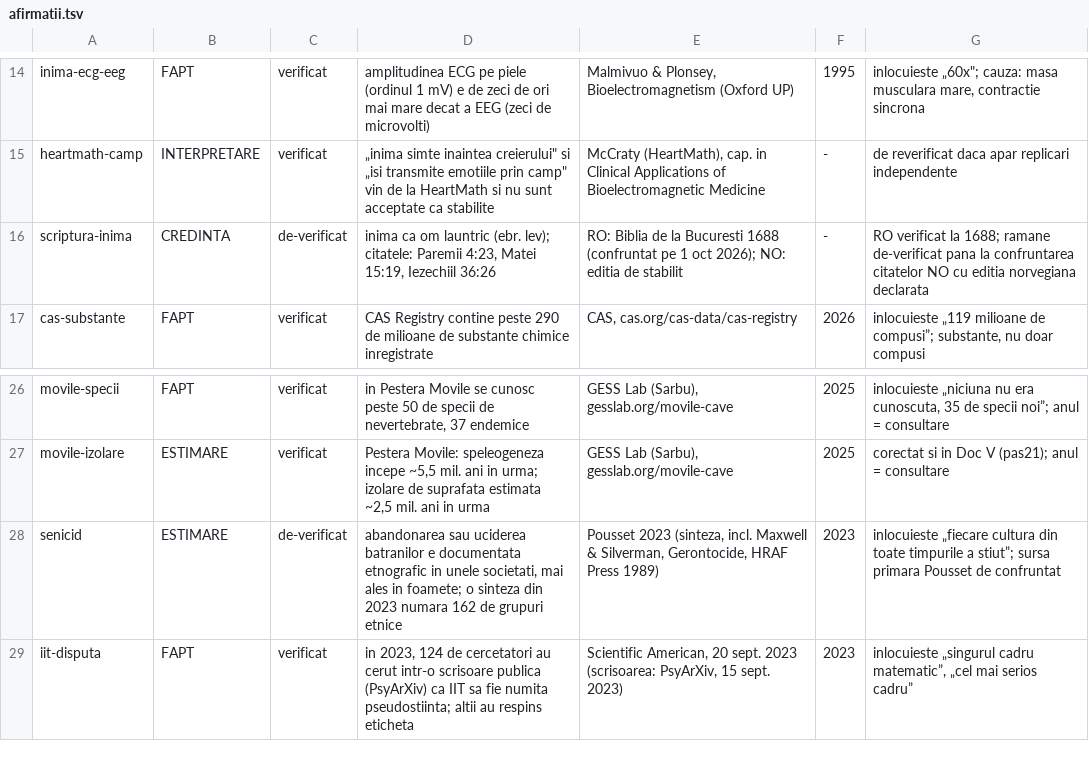
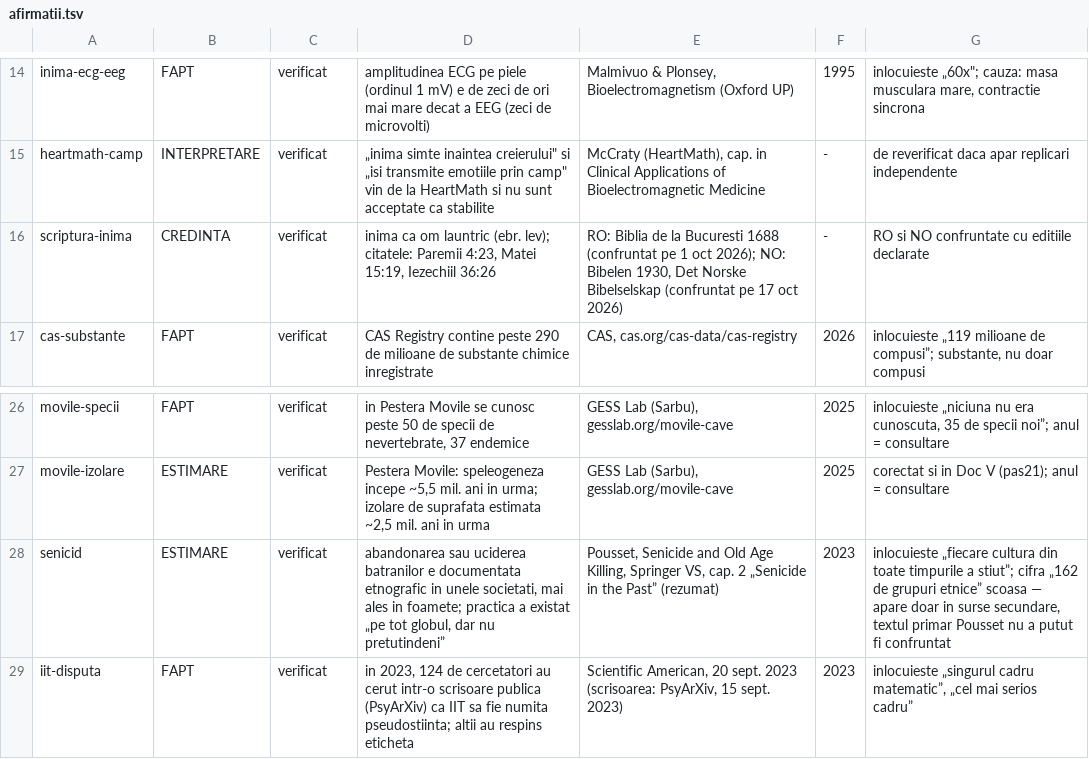
Before and after one commit to norgedan/norgedan.github.io, a TSV file: scripts/afirmatii.tsv, drawn as a sheet; only a part is shown, gaps mark what is left out.

Commit message:
pas33: registrul inchis (senicid, scriptura-inima)

```diff
--- a/scripts/afirmatii.tsv
+++ b/scripts/afirmatii.tsv
@@ -15,3 +15,3 @@ inima-ecg-eeg	FAPT	verificat	amplitudinea ECG pe piele (ordinul 1 mV) e de zeci
 heartmath-camp	INTERPRETARE	verificat	„inima simte inaintea creierului" si „isi transmite emotiile prin camp" vin de la HeartMath si nu sunt acceptate ca stabilite	McCraty (HeartMath), cap. in Clinical Applications of Bioelectromagnetic Medicine	-	de reverificat daca apar replicari independente
-scriptura-inima	CREDINTA	de-verificat	inima ca om launtric (ebr. lev); citatele: Paremii 4:23, Matei 15:19, Iezechiil 36:26	RO: Biblia de la Bucuresti 1688 (confruntat pe 1 oct 2026); NO: editia de stabilit	-	RO verificat la 1688; ramane de-verificat pana la confruntarea citatelor NO cu editia norvegiana declarata
+scriptura-inima	CREDINTA	verificat	inima ca om launtric (ebr. lev); citatele: Paremii 4:23, Matei 15:19, Iezechiil 36:26	RO: Biblia de la Bucuresti 1688 (confruntat pe 1 oct 2026); NO: Bibelen 1930, Det Norske Bibelselskap (confruntat pe 17 oct 2026)	-	RO si NO confruntate cu editiile declarate
 cas-substante	FAPT	verificat	CAS Registry contine peste 290 de milioane de substante chimice inregistrate	CAS, cas.org/cas-data/cas-registry	2026	inlocuieste „119 milioane de compusi”; substante, nu doar compusi
@@ -27,3 +27,3 @@ movile-specii	FAPT	verificat	in Pestera Movile se cunosc peste 50 de specii de n
 movile-izolare	ESTIMARE	verificat	Pestera Movile: speleogeneza incepe ~5,5 mil. ani in urma; izolare de suprafata estimata ~2,5 mil. ani in urma	GESS Lab (Sarbu), gesslab.org/movile-cave	2025	corectat si in Doc V (pas21); anul = consultare
-senicid	ESTIMARE	de-verificat	abandonarea sau uciderea batranilor e documentata etnografic in unele societati, mai ales in foamete; o sinteza din 2023 numara 162 de grupuri etnice	Pousset 2023 (sinteza, incl. Maxwell & Silverman, Gerontocide, HRAF Press 1989)	2023	inlocuieste „fiecare cultura din toate timpurile a stiut”; sursa primara Pousset de confruntat
+senicid	ESTIMARE	verificat	abandonarea sau uciderea batranilor e documentata etnografic in unele societati, mai ales in foamete; practica a existat „pe tot globul, dar nu pretutindeni”	Pousset, Senicide and Old Age Killing, Springer VS, cap. 2 „Senicide in the Past” (rezumat)	2023	inlocuieste „fiecare cultura din toate timpurile a stiut”; cifra „162 de grupuri etnice” scoasa — apare doar in surse secundare, textul primar Pousset nu a putut fi confruntat
 iit-disputa	FAPT	verificat	in 2023, 124 de cercetatori au cerut intr-o scrisoare publica (PsyArXiv) ca IIT sa fie numita pseudostiinta; altii au respins eticheta	Scientific American, 20 sept. 2023 (scrisoarea: PsyArXiv, 15 sept. 2023)	2023	inlocuieste „singurul cadru matematic”, „cel mai serios cadru”
```
Also changed, not shown: 1 other file.
